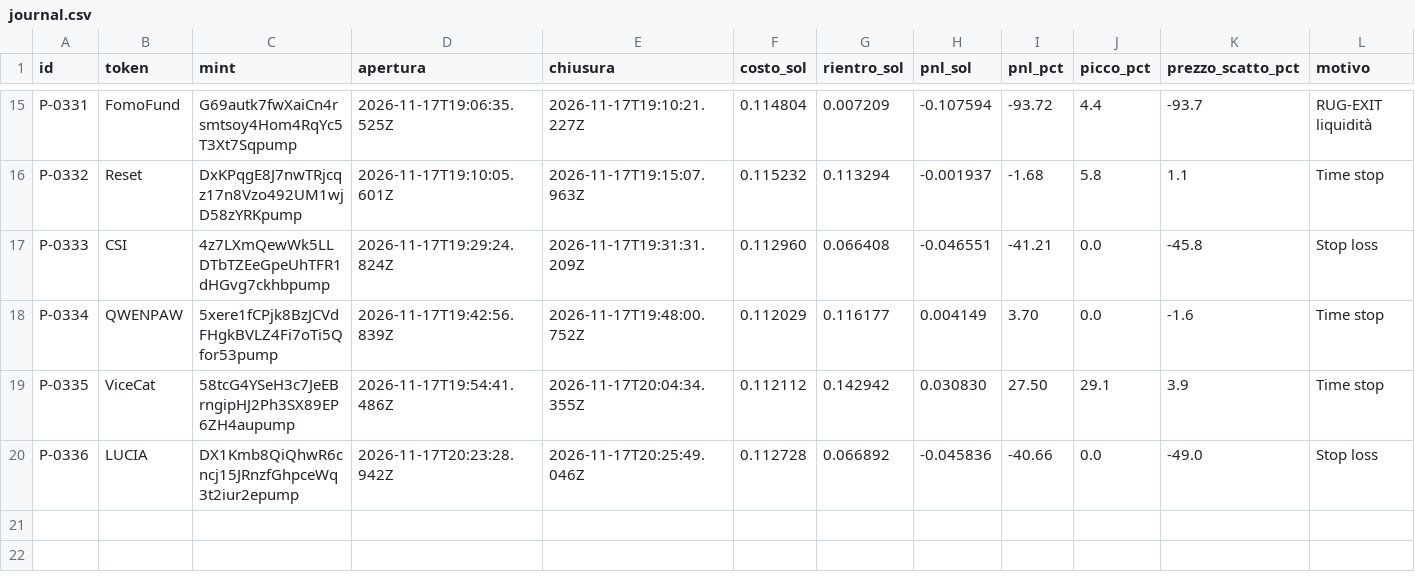
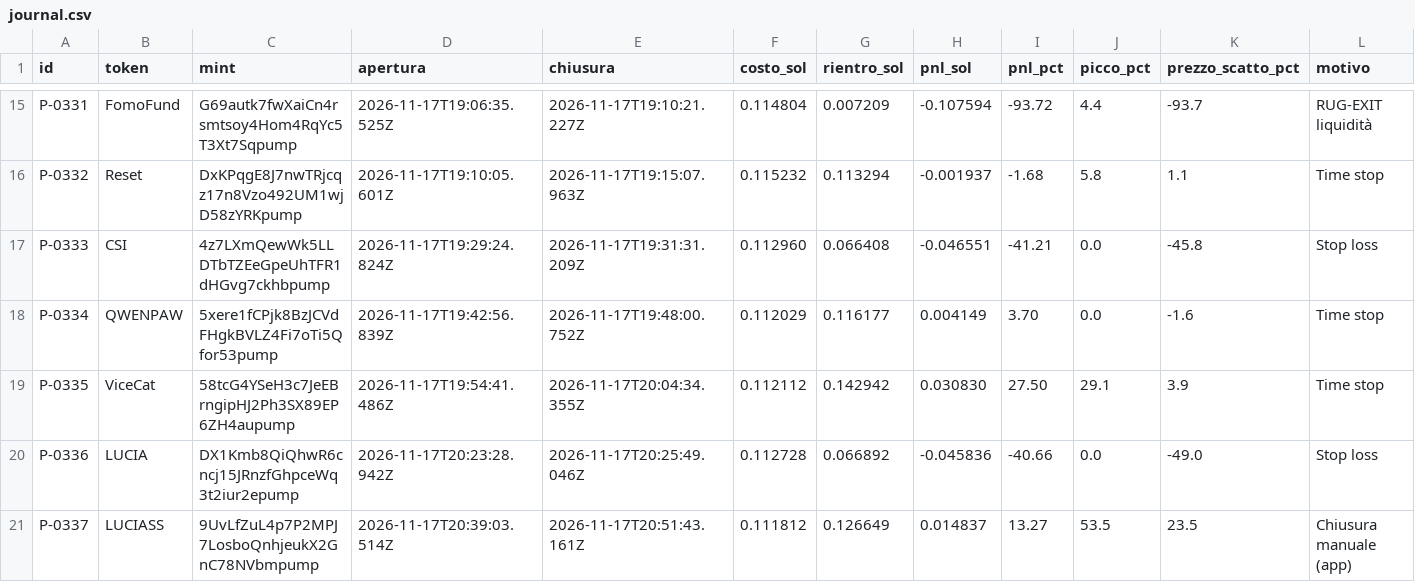
Before and after one commit to salvogeraci030899-wq/Kaiser-Desk, a CSV file: journal.csv, drawn as a sheet; only a part is shown, gaps mark what is left out; rows hold the shown columns only; the diff names each change by its address in the sheet, - before the commit and + after, or states it on an @@ line.

```diff
--- a/journal.csv
+++ b/journal.csv
+row 21: P-0337 | LUCIASS | 9UvLfZuL4p7P2MPJ7LosboQnhjeukX2GnC78NVbmpump | 2026-11-17T20:39:03.514Z | 2026-11-17T20:51:43.161Z | 0.111812 | 0.126649 | 0.014837 | 13.27 | 53.5 | 23.5 | Chiusura manuale (app)
```
Also changed, not shown: 4 other files.
